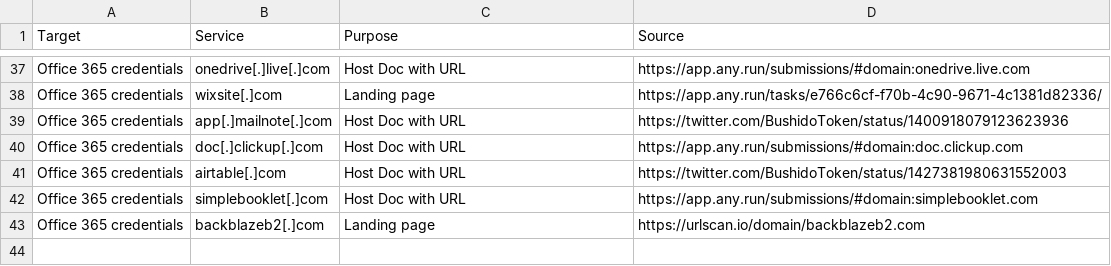
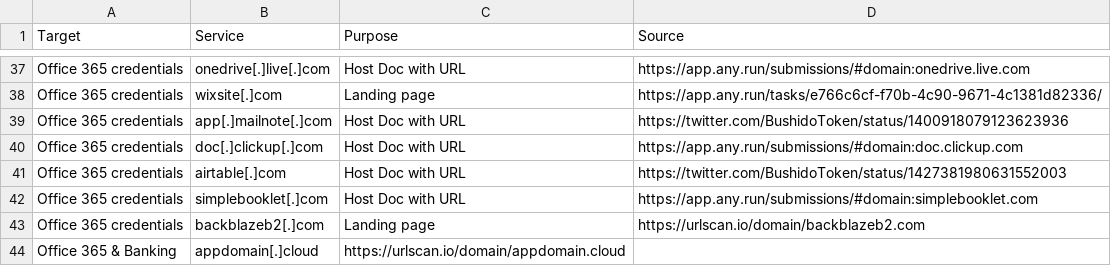
Before and after one commit to BushidoUK/Abused-Legitimate-Services, a CSV file: Phishing.csv, drawn as a sheet; only a part is shown, gaps mark what is left out; the diff names each change by its address in the sheet, - before the commit and + after, or states it on an @@ line.

Commit message:
Update Phishing.csv

```diff
--- a/Phishing.csv
+++ b/Phishing.csv
+row 44: Office 365 & Banking | appdomain[.]cloud | https://urlscan.io/domain/appdomain.cloud
```
